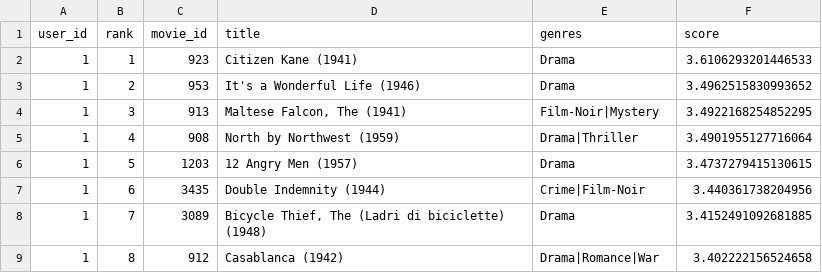
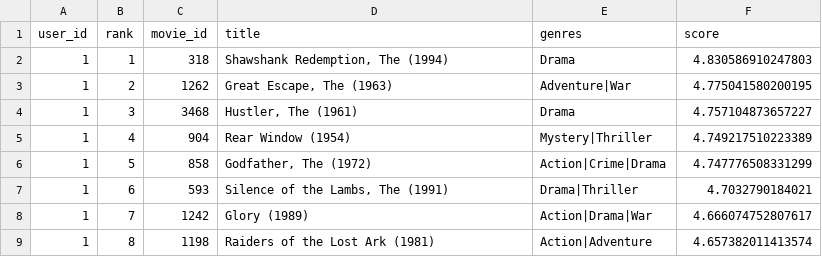
Before and after one commit to SZTU-ZBK/data_engineer_group_project, a CSV file: outputs/tables/lightfm_recommendation_examples.csv, drawn as a sheet; only a part is shown; the diff covers the shown part only.

```diff
--- a/outputs/tables/lightfm_recommendation_examples.csv
+++ b/outputs/tables/lightfm_recommendation_examples.csv
@@ -1,9 +1,9 @@
 user_id,rank,movie_id,title,genres,score
-1,1,923,Citizen Kane (1941),Drama,3.6106293201446533
-1,2,953,It's a Wonderful Life (1946),Drama,3.4962515830993652
-1,3,913,"Maltese Falcon, The (1941)",Film-Noir|Mystery,3.4922168254852295
-1,4,908,North by Northwest (1959),Drama|Thriller,3.4901955127716064
-1,5,1203,12 Angry Men (1957),Drama,3.4737279415130615
-1,6,3435,Double Indemnity (1944),Crime|Film-Noir,3.440361738204956
-1,7,3089,"Bicycle Thief, The (Ladri di biciclette) (1948)",Drama,3.4152491092681885
-1,8,912,Casablanca (1942),Drama|Romance|War,3.402222156524658
+1,1,318,"Shawshank Redemption, The (1994)",Drama,4.830586910247803
+1,2,1262,"Great Escape, The (1963)",Adventure|War,4.775041580200195
+1,3,3468,"Hustler, The (1961)",Drama,4.757104873657227
+1,4,904,Rear Window (1954),Mystery|Thriller,4.749217510223389
+1,5,858,"Godfather, The (1972)",Action|Crime|Drama,4.747776508331299
+1,6,593,"Silence of the Lambs, The (1991)",Drama|Thriller,4.7032790184021
+1,7,1242,Glory (1989),Action|Drama|War,4.666074752807617
+1,8,1198,Raiders of the Lost Ark (1981),Action|Adventure,4.657382011413574
```
Also changed, not shown: 5 added rows, 5 removed rows and 57 edited cells elsewhere in this file, outputs/tables/comparison_metrics.csv, outputs/tables/lightfm_feature_comparison.csv, 17 other files.
